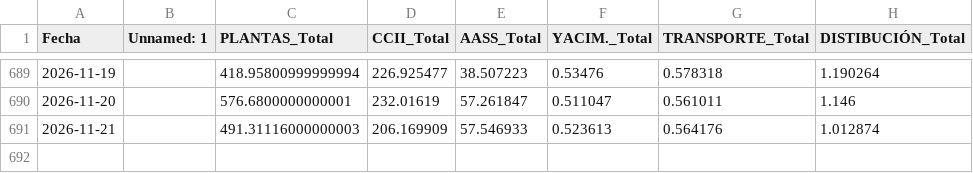
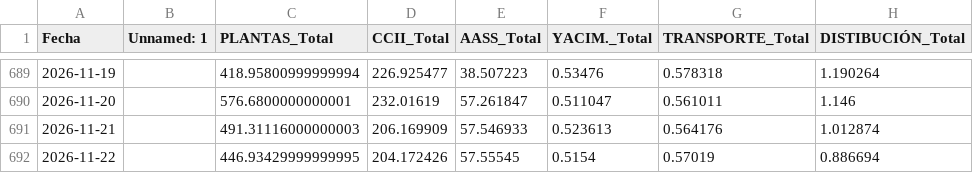
Before and after one commit to javiglejun/Entradas_gas, a CSV file: historico_entradas_transporte.csv, drawn as a sheet; only a part is shown, gaps mark what is left out; the diff names each change by its address in the sheet, - before the commit and + after, or states it on an @@ line.

```diff
--- a/historico_entradas_transporte.csv
+++ b/historico_entradas_transporte.csv
+row 692: 2026-11-22 |  | 446.93429999999995 | 204.172426 | 57.55545 | 0.5154 | 0.57019 | 0.886694
```
